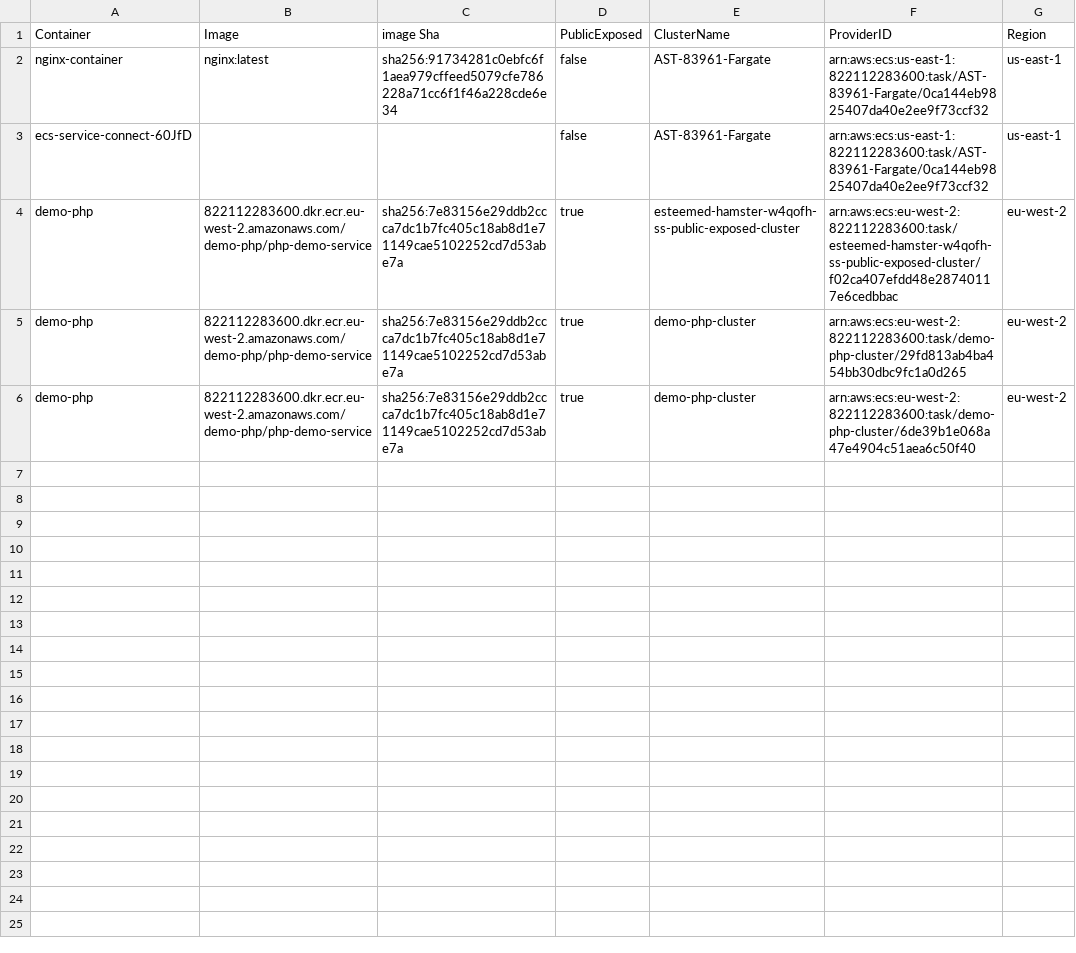
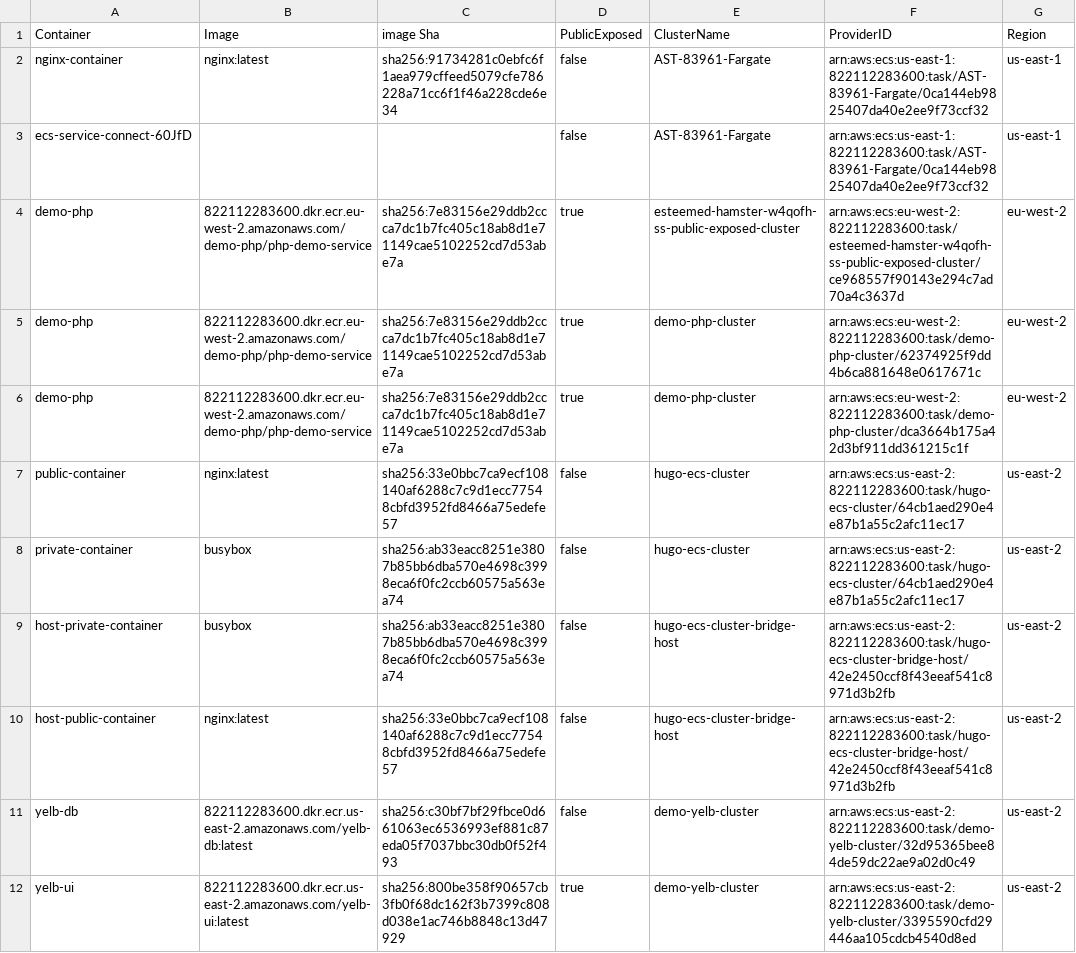
Before and after one commit to cx-shay-shimonov/cnas-aws-ecs-poc, a CSV file: containers.csv, drawn as a sheet; only a part is shown; the diff covers the shown part only.

```diff
--- a/containers.csv
+++ b/containers.csv
@@ -3,4 +3,10 @@ nginx-container,nginx:latest,sha256:91734281c0ebfc6f1aea979cffeed5079cfe786228a7
 ecs-service-connect-60JfD,,,false,AST-83961-Fargate,arn:aws:ecs:us-east-1:822112283600:task/AST-83961-Fargate/0ca144eb9825407da40e2ee9f73ccf32,us-east-1
-demo-php,822112283600.dkr.ecr.eu-west-2.amazonaws.com/demo-php/php-demo-service,sha256:7e83156e29ddb2ccca7dc1b7fc405c18ab8d1e71149cae5102252cd7d53abe7a,true,esteemed-hamster-w4qofh-ss-public-exposed-cluster,arn:aws:ecs:eu-west-2:822112283600:task/esteemed-hamster-w4qofh-ss-public-exposed-cluster/f02ca407efdd48e28740117e6cedbbac,eu-west-2
-demo-php,822112283600.dkr.ecr.eu-west-2.amazonaws.com/demo-php/php-demo-service,sha256:7e83156e29ddb2ccca7dc1b7fc405c18ab8d1e71149cae5102252cd7d53abe7a,true,demo-php-cluster,arn:aws:ecs:eu-west-2:822112283600:task/demo-php-cluster/29fd813ab4ba454bb30dbc9fc1a0d265,eu-west-2
-demo-php,822112283600.dkr.ecr.eu-west-2.amazonaws.com/demo-php/php-demo-service,sha256:7e83156e29ddb2ccca7dc1b7fc405c18ab8d1e71149cae5102252cd7d53abe7a,true,demo-php-cluster,arn:aws:ecs:eu-west-2:822112283600:task/demo-php-cluster/6de39b1e068a47e4904c51aea6c50f40,eu-west-2
+demo-php,822112283600.dkr.ecr.eu-west-2.amazonaws.com/demo-php/php-demo-service,sha256:7e83156e29ddb2ccca7dc1b7fc405c18ab8d1e71149cae5102252cd7d53abe7a,true,esteemed-hamster-w4qofh-ss-public-exposed-cluster,arn:aws:ecs:eu-west-2:822112283600:task/esteemed-hamster-w4qofh-ss-public-exposed-cluster/ce968557f90143e294c7ad70a4c3637d,eu-west-2
+demo-php,822112283600.dkr.ecr.eu-west-2.amazonaws.com/demo-php/php-demo-service,sha256:7e83156e29ddb2ccca7dc1b7fc405c18ab8d1e71149cae5102252cd7d53abe7a,true,demo-php-cluster,arn:aws:ecs:eu-west-2:822112283600:task/demo-php-cluster/62374925f9dd4b6ca881648e0617671c,eu-west-2
+demo-php,822112283600.dkr.ecr.eu-west-2.amazonaws.com/demo-php/php-demo-service,sha256:7e83156e29ddb2ccca7dc1b7fc405c18ab8d1e71149cae5102252cd7d53abe7a,true,demo-php-cluster,arn:aws:ecs:eu-west-2:822112283600:task/demo-php-cluster/dca3664b175a42d3bf911dd361215c1f,eu-west-2
+public-container,nginx:latest,sha256:33e0bbc7ca9ecf108140af6288c7c9d1ecc77548cbfd3952fd8466a75edefe57,false,hugo-ecs-cluster,arn:aws:ecs:us-east-2:822112283600:task/hugo-ecs-cluster/64cb1aed290e4e87b1a55c2afc11ec17,us-east-2
+private-container,busybox,sha256:ab33eacc8251e3807b85bb6dba570e4698c3998eca6f0fc2ccb60575a563ea74,false,hugo-ecs-cluster,arn:aws:ecs:us-east-2:822112283600:task/hugo-ecs-cluster/64cb1aed290e4e87b1a55c2afc11ec17,us-east-2
+host-private-container,busybox,sha256:ab33eacc8251e3807b85bb6dba570e4698c3998eca6f0fc2ccb60575a563ea74,false,hugo-ecs-cluster-bridge-host,arn:aws:ecs:us-east-2:822112283600:task/hugo-ecs-cluster-bridge-host/42e2450ccf8f43eeaf541c8971d3b2fb,us-east-2
+host-public-container,nginx:latest,sha256:33e0bbc7ca9ecf108140af6288c7c9d1ecc77548cbfd3952fd8466a75edefe57,false,hugo-ecs-cluster-bridge-host,arn:aws:ecs:us-east-2:822112283600:task/hugo-ecs-cluster-bridge-host/42e2450ccf8f43eeaf541c8971d3b2fb,us-east-2
+yelb-db,822112283600.dkr.ecr.us-east-2.amazonaws.com/yelb-db:latest,sha256:c30bf7bf29fbce0d661063ec6536993ef881c87eda05f7037bbc30db0f52f493,false,demo-yelb-cluster,arn:aws:ecs:us-east-2:822112283600:task/demo-yelb-cluster/32d95365bee84de59dc22ae9a02d0c49,us-east-2
+yelb-ui,822112283600.dkr.ecr.us-east-2.amazonaws.com/yelb-ui:latest,sha256:800be358f90657cb3fb0f68dc162f3b7399c808d038e1ac746b8848c13d47929,true,demo-yelb-cluster,arn:aws:ecs:us-east-2:822112283600:task/demo-yelb-cluster/3395590cfd29446aa105cdcb4540d8ed,us-east-2
```
Also changed, not shown: 8 added rows elsewhere in this file, 2 other files.
